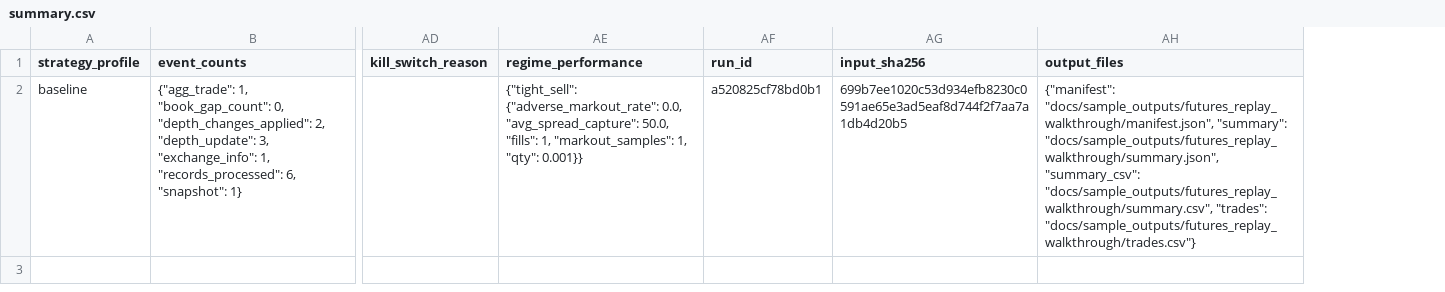
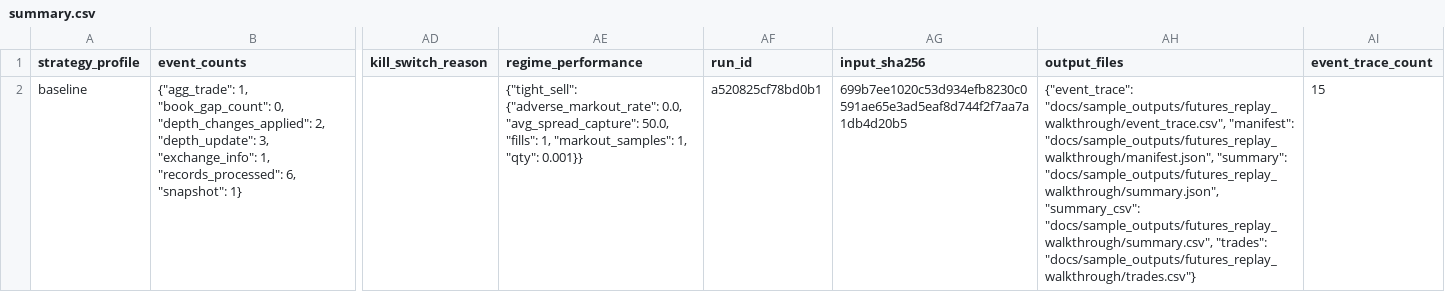
Before and after one commit to gobrienHFT/lob_sim, a CSV file: docs/sample_outputs/futures_replay_walkthrough/summary.csv, drawn as a sheet; only a part is shown, gaps mark what is left out; the diff names each change by its address in the sheet, - before the commit and + after, or states it on an @@ line.

Commit message:
Refresh walkthrough event trace artifacts

```diff
--- a/docs/sample_outputs/futures_replay_walkthrough/summary.csv
+++ b/docs/sample_outputs/futures_replay_walkthrough/summary.csv
+column AI (event_trace_count), row 2: 15
-AH2 (output_files): {"manifest": "docs/sample_outputs/futures_replay_walkthrough/manifest.json", "summary":…
+AH2 (output_files): {"event_trace": "docs/sample_outputs/futures_replay_walkthrough/event_trace.csv", "manifest": "docs/sample_outputs/futures_replay_walkthrough/manifest.json", "summary":…
```
Also changed, not shown: 3 other files.
